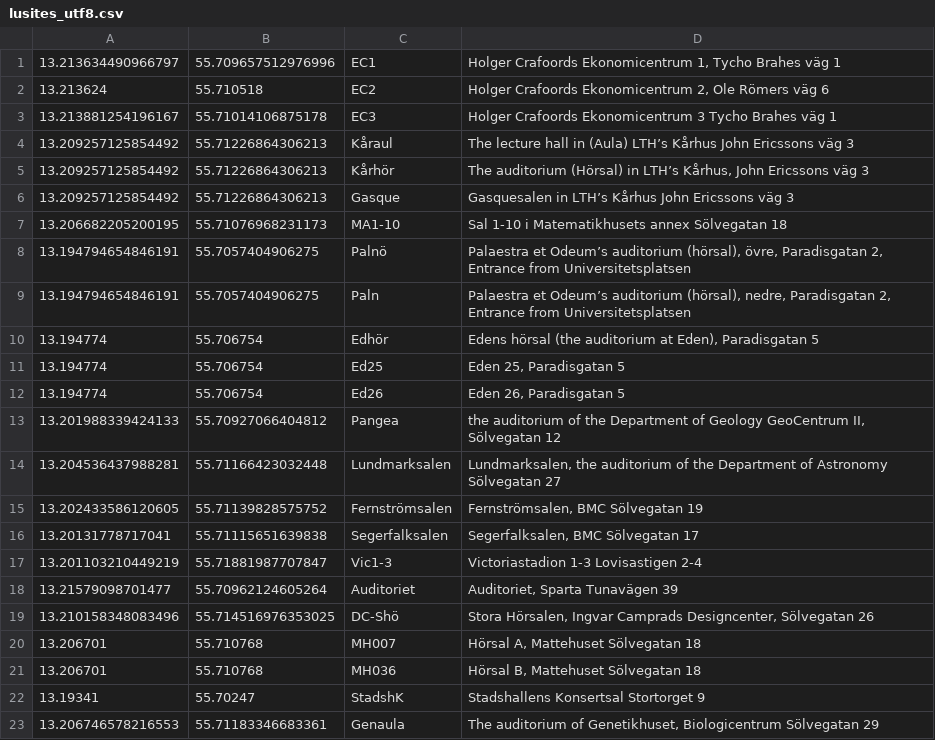
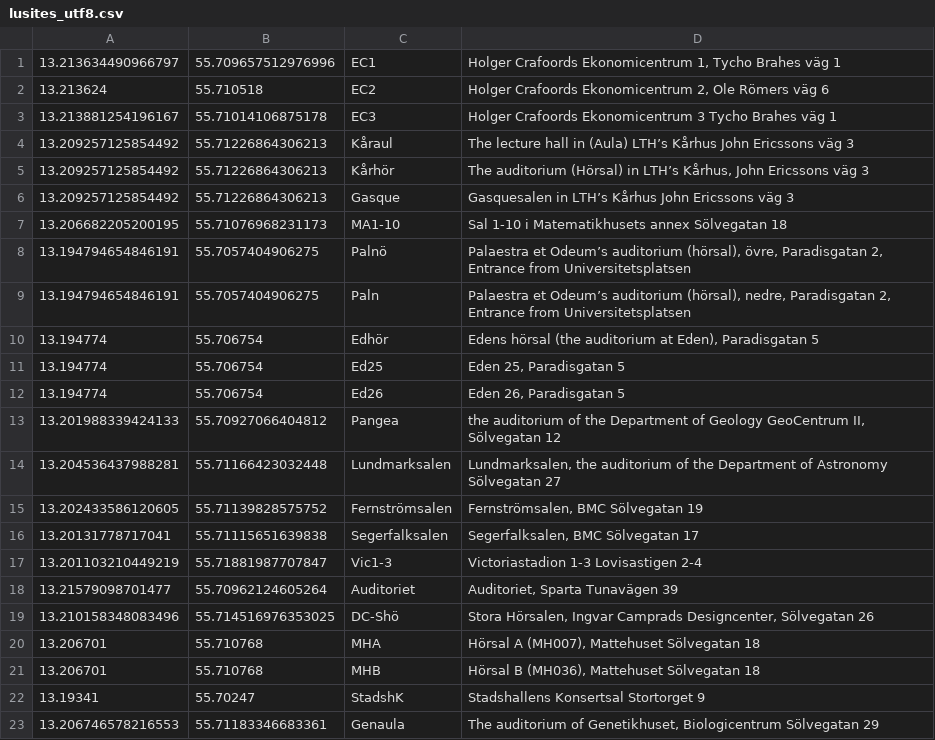
Before and after one commit to mirontoli/Lusites, a CSV file: res/raw/lusites_utf8.csv, drawn as a sheet.

```diff
--- a/res/raw/lusites_utf8.csv
+++ b/res/raw/lusites_utf8.csv
@@ -19,4 +19,4 @@
 13.210158348083496,55.714516976353025,"DC-Shö","Stora Hörsalen, Ingvar Camprads Designcenter, Sölvegatan 26"
-13.206701,55.710768,"MH007","Hörsal A, Mattehuset Sölvegatan 18"
-13.206701,55.710768,"MH036","Hörsal B, Mattehuset Sölvegatan 18"
+13.206701,55.710768,"MHA","Hörsal A (MH007), Mattehuset Sölvegatan 18"
+13.206701,55.710768,"MHB","Hörsal B (MH036), Mattehuset Sölvegatan 18"
 13.19341,55.70247,"StadshK","Stadshallens Konsertsal Stortorget 9"
```
Also changed, not shown: 2 other files.
